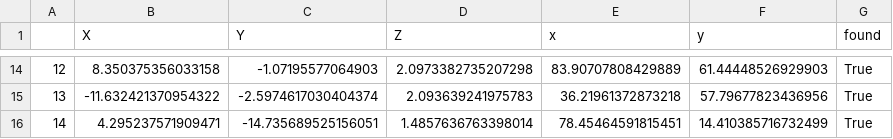
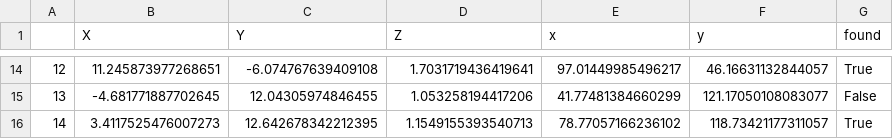
Before and after one commit to aunagar/FeatureMetric-PnP, a CSV file: BA/toy_example/data/toyexample_1_data.csv, drawn as a sheet; only a part is shown, gaps mark what is left out; the diff covers the shown part only.

```diff
--- a/BA/toy_example/data/toyexample_1_data.csv
+++ b/BA/toy_example/data/toyexample_1_data.csv
@@ -14,3 +14,3 @@
-12;8.350375356033158;-1.07195577064903;2.0973382735207298;83.90707808429889;61.44448526929903;True
-13;-11.632421370954322;-2.5974617030404374;2.093639241975783;36.21961372873218;57.79677823436956;True
-14;4.295237571909471;-14.735689525156051;1.4857636763398014;78.45464591815451;14.410385716732499;True
+12;11.245873977268651;-6.074767639409108;1.7031719436419641;97.01449985496217;46.16631132844057;True
+13;-4.681771887702645;12.04305974846455;1.053258194417206;41.77481384660299;121.17050108083077;False
+14;3.4117525476007273;12.642678342212395;1.1549155393540713;78.77057166236102;118.73421177311057;True
```
Also changed, not shown: 60 edited cells elsewhere in this file, 4 other files.
